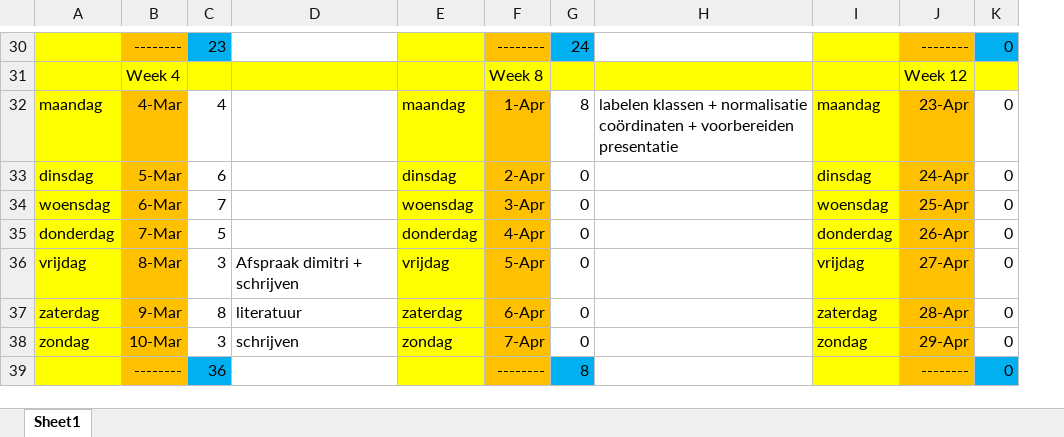
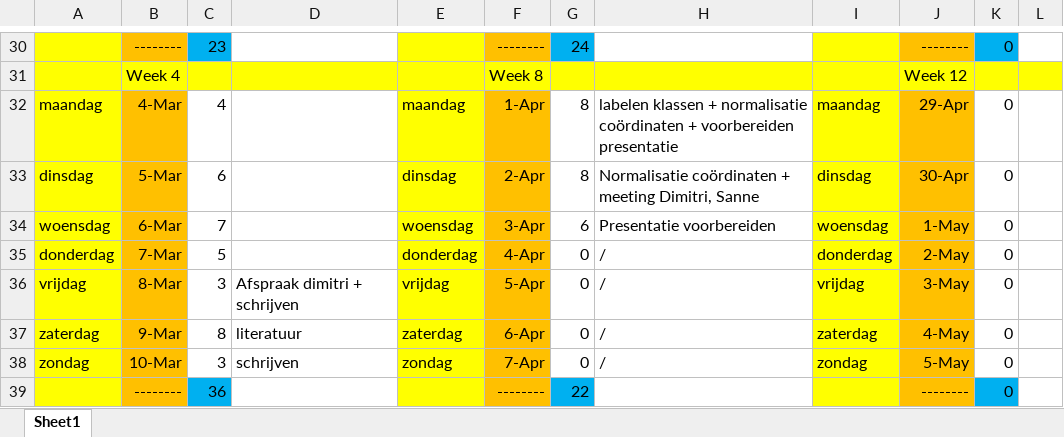
Before and after one commit to Lentosy/Master-Informatica, an Excel workbook: Semester II/Masterproef/logboek/logboek.xlsx, sheet Sheet1, drawn as a sheet; only a part is shown, gaps mark what is left out; values as stored, in another font and other column widths than the file's, no borders; the diff covers the shown part only; the diff names each change by its address in the sheet, - before the commit and + after, or states it on an @@ line.

```diff
--- a/Semester II/Masterproef/logboek/logboek.xlsx (sheet Sheet1)
+++ b/Semester II/Masterproef/logboek/logboek.xlsx (sheet Sheet1)
+column L, empty
-J32: 23-Apr
+J32: 29-Apr
-G33: 0
+G33: 8
-H33: (empty)
+H33: Normalisatie coördinaten + meeting Dimitri, Sanne
-J33: 24-Apr
+J33: 30-Apr
-G34: 0
+G34: 6
-H34: (empty)
+H34: Presentatie voorbereiden
-J34: 25-Apr
+J34: 1-May
-H35:H38: (empty)
+H35:H38: /
-J35: 26-Apr
+J35: 2-May
-J36: 27-Apr
+J36: 3-May
-J37: 28-Apr
+J37: 4-May
-J38: 29-Apr
+J38: 5-May
-G39: 8
+G39: 22
```
Also changed, not shown: 29 edited cells elsewhere in this sheet.
